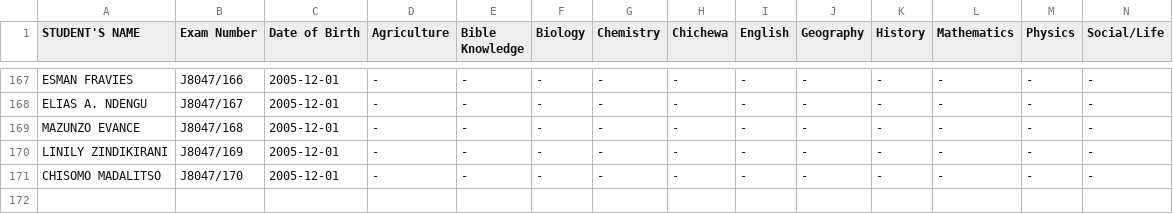
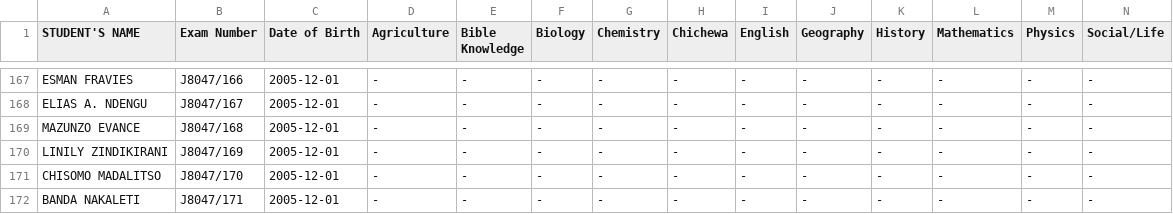
Before and after one commit to magawass/ExApp, a CSV file: form1.csv, drawn as a sheet; only a part is shown, gaps mark what is left out.

Commit message:
Added student: BANDA NAKALETI (J8047/171) to form1

```diff
--- a/form1.csv
+++ b/form1.csv
@@ -171 +171,2 @@ LINILY ZINDIKIRANI,J8047/169,2005-12-01,-,-,-,-,-,-,-,-,-,-,-
 CHISOMO MADALITSO,J8047/170,2005-12-01,-,-,-,-,-,-,-,-,-,-,-
+BANDA NAKALETI,J8047/171,2005-12-01,-,-,-,-,-,-,-,-,-,-,-
```
